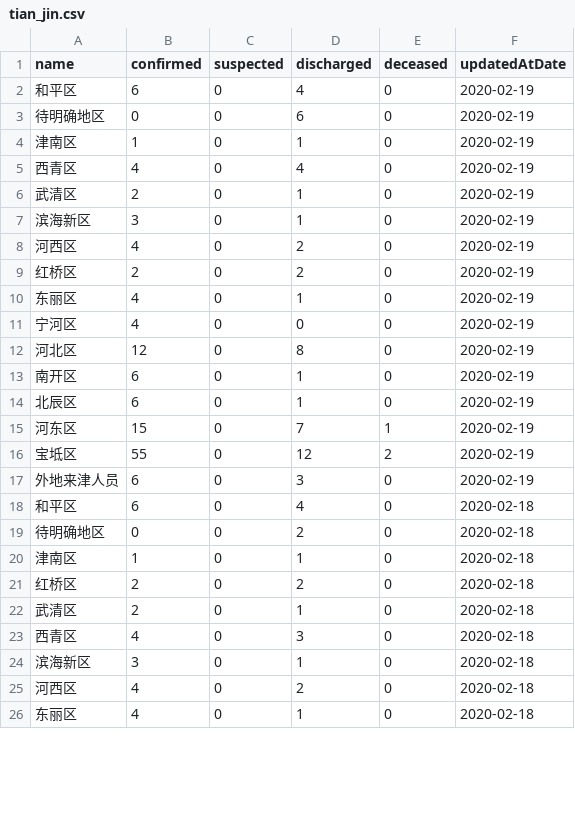
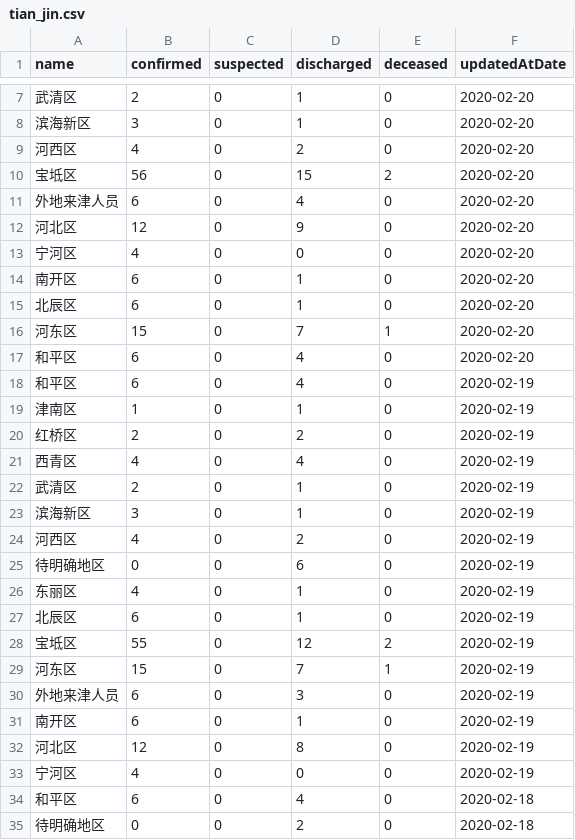
Before and after one commit to fantasticfears-stage/ncov-zh, a CSV file: public/data/provinces/tian_jin.csv, drawn as a sheet; only a part is shown, gaps mark what is left out; the shorter side is filled out with more unchanged rows; the diff covers the shown part only.

```diff
--- a/public/data/provinces/tian_jin.csv
+++ b/public/data/provinces/tian_jin.csv
@@ -2,4 +7,15 @@ name,confirmed,suspected,discharged,deceased,updatedAtDate
+武清区,2,0,1,0,2020-02-20
+滨海新区,3,0,1,0,2020-02-20
+河西区,4,0,2,0,2020-02-20
+宝坻区,56,0,15,2,2020-02-20
+外地来津人员,6,0,4,0,2020-02-20
+河北区,12,0,9,0,2020-02-20
+宁河区,4,0,0,0,2020-02-20
+南开区,6,0,1,0,2020-02-20
+北辰区,6,0,1,0,2020-02-20
+河东区,15,0,7,1,2020-02-20
+和平区,6,0,4,0,2020-02-20
 和平区,6,0,4,0,2020-02-19
-待明确地区,0,0,6,0,2020-02-19
 津南区,1,0,1,0,2020-02-19
+红桥区,2,0,2,0,2020-02-19
 西青区,4,0,4,0,2020-02-19
@@ -8,11 +24,11 @@ name,confirmed,suspected,discharged,deceased,updatedAtDate
 河西区,4,0,2,0,2020-02-19
-红桥区,2,0,2,0,2020-02-19
+待明确地区,0,0,6,0,2020-02-19
 东丽区,4,0,1,0,2020-02-19
+北辰区,6,0,1,0,2020-02-19
+宝坻区,55,0,12,2,2020-02-19
+河东区,15,0,7,1,2020-02-19
+外地来津人员,6,0,3,0,2020-02-19
+南开区,6,0,1,0,2020-02-19
+河北区,12,0,8,0,2020-02-19
 宁河区,4,0,0,0,2020-02-19
-河北区,12,0,8,0,2020-02-19
-南开区,6,0,1,0,2020-02-19
-北辰区,6,0,1,0,2020-02-19
-河东区,15,0,7,1,2020-02-19
-宝坻区,55,0,12,2,2020-02-19
-外地来津人员,6,0,3,0,2020-02-19
 和平区,6,0,4,0,2020-02-18
```
Also changed, not shown: 5 added rows and 76 moved rows elsewhere in this file, public/data/provinces.csv, public/data/provinces/gan_su.csv, 28 other files.
